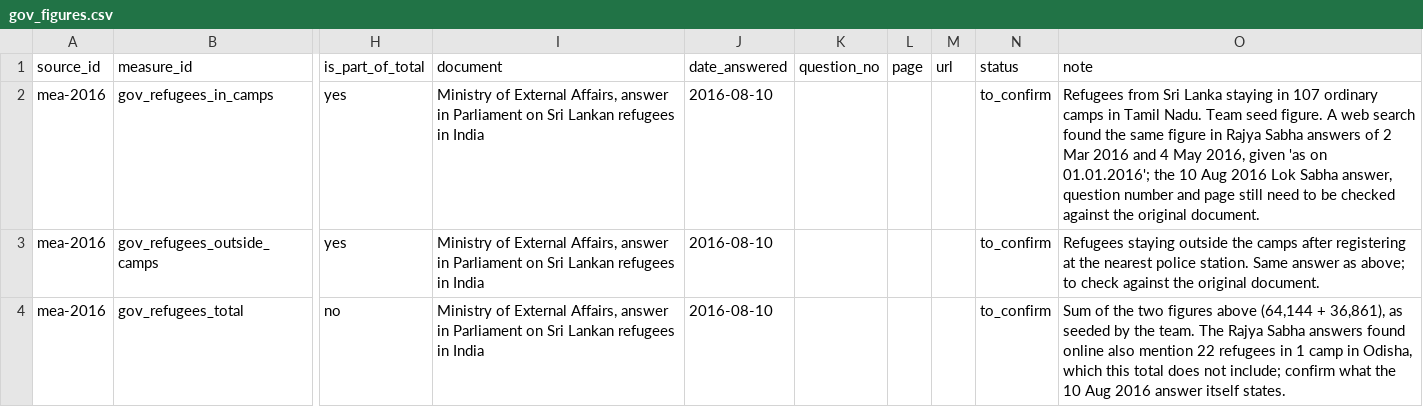
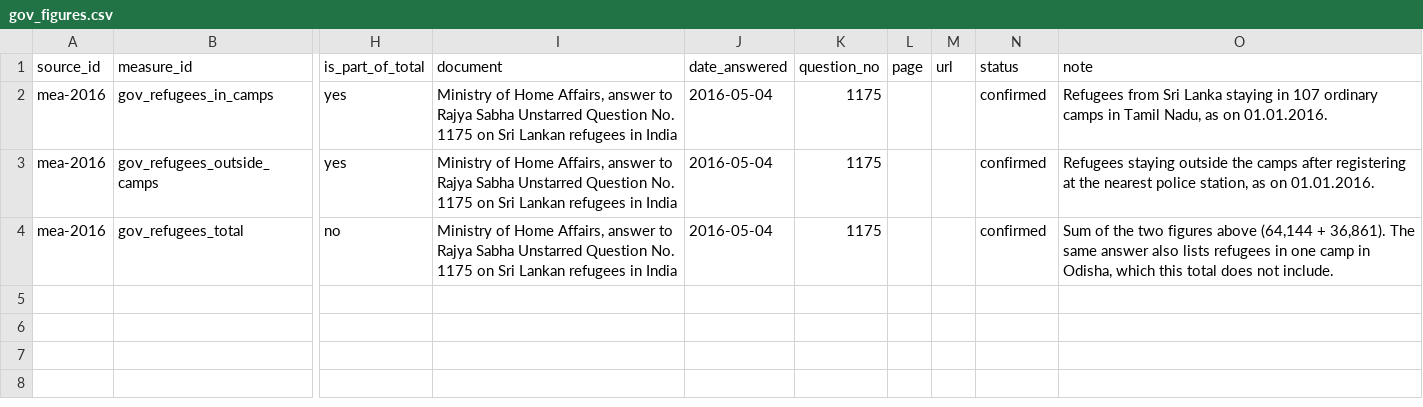
Before and after one commit to zaptec19/Refugee-Finder-Project, a CSV file: content/gov_figures.csv, drawn as a sheet; only a part is shown, gaps mark what is left out; the diff names each change by its address in the sheet, - before the commit and + after, or states it on an @@ line.

```diff
--- a/content/gov_figures.csv
+++ b/content/gov_figures.csv
-I2:I4 (document): Ministry of External Affairs, answer in Parliament on Sri…
+I2:I4 (document): Ministry of Home Affairs, answer to Rajya Sabha Unstarred Question No. 1175 on Sri…
-J2:J4 (date_answered): 2016-08-10
+J2:J4 (date_answered): 2016-05-04
-K2:K4 (question_no): (empty)
+K2:K4 (question_no): 1175
-N2:N4 (status): to_confirm
+N2:N4 (status): confirmed
-O2 (note): …in Tamil Nadu. Team seed figure. A web search found the same figure in Rajya Sabha answers of 2 Mar 2016 and 4 May 2016, given 'as on 01.01.2016'; the 10 Aug 2016 Lok Sabha answer, question number and page still need to be checked against the original document.
+O2 (note): …in Tamil Nadu, as on 01.01.2016.
-O3 (note): …nearest police station. Same answer as above; to check against the original document.
+O3 (note): …nearest police station, as on 01.01.2016.
-O4 (note): …(64,144 + 36,861), as seeded by the team. The Rajya Sabha answers found online also mention 22 refugees in 1 camp in Odisha, which this total does not include; confirm what the 10 Aug 2016 answer itself states.
+O4 (note): …(64,144 + 36,861). The same answer also lists refugees in one camp in Odisha, which this total does not include.
```
Also changed, not shown: data/clean/gov_figures.csv, 16 other files.
